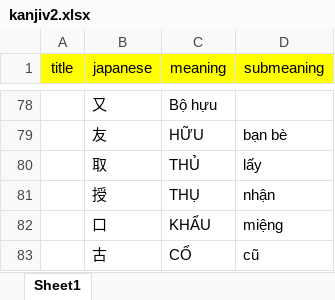
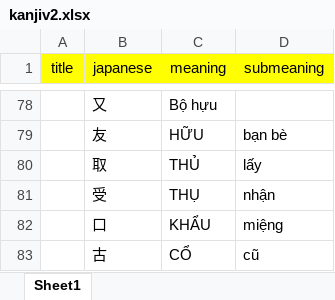
Before and after one commit to khaiquangtran/NihongoBenkyou, an Excel workbook: Review_Kanji_V2/Lesson1/kanjiv2.xlsx, sheet Sheet1, drawn as a sheet; only a part is shown, gaps mark what is left out; values as stored, in another font and other column widths than the file's, no borders; conditional formats not drawn; the diff names each change by its address in the sheet, - before the commit and + after, or states it on an @@ line.

```diff
--- a/Review_Kanji_V2/Lesson1/kanjiv2.xlsx (sheet Sheet1)
+++ b/Review_Kanji_V2/Lesson1/kanjiv2.xlsx (sheet Sheet1)
-B81 (japanese): 授
+B81 (japanese): 受
```
Also changed, not shown: 5 other files.
